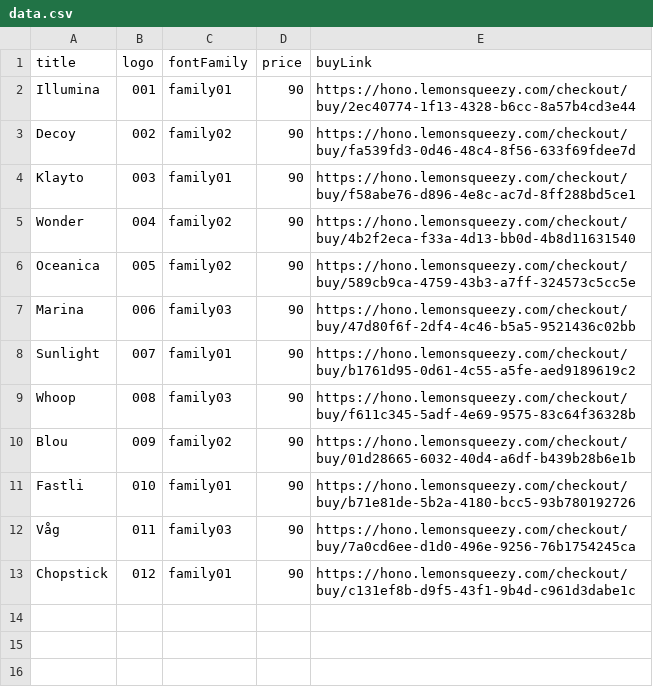
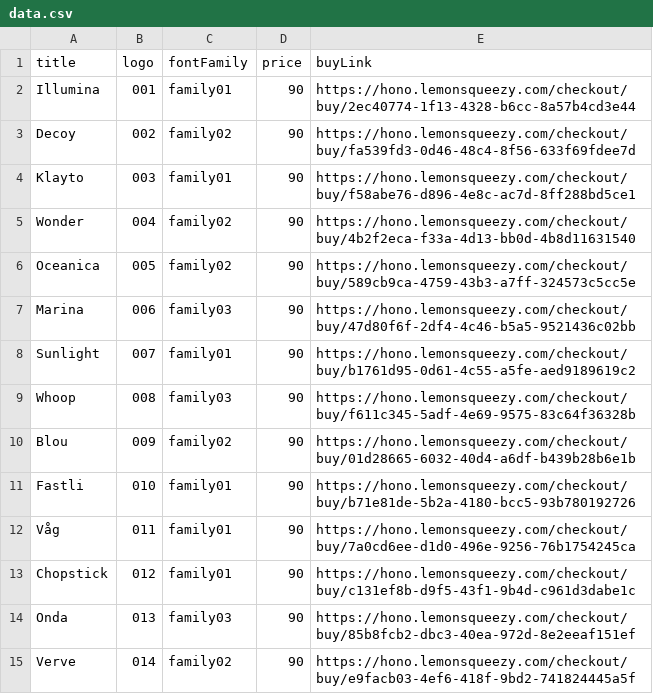
Before and after one commit to honodesign/hono, a CSV file: data.csv, drawn as a sheet.

Commit message:
add: 2 logos

```diff
--- a/data.csv
+++ b/data.csv
@@ -11,3 +11,5 @@ Blou,009,family02,90,https://hono.lemonsqueezy.com/checkout/buy/01d28665-6032-40
 Fastli,010,family01,90,https://hono.lemonsqueezy.com/checkout/buy/b71e81de-5b2a-4180-bcc5-93b780192726
-Våg,011,family03,90,https://hono.lemonsqueezy.com/checkout/buy/7a0cd6ee-d1d0-496e-9256-76b1754245ca
+Våg,011,family01,90,https://hono.lemonsqueezy.com/checkout/buy/7a0cd6ee-d1d0-496e-9256-76b1754245ca
 Chopstick,012,family01,90,https://hono.lemonsqueezy.com/checkout/buy/c131ef8b-d9f5-43f1-9b4d-c961d3dabe1c
+Onda,013,family03,90,https://hono.lemonsqueezy.com/checkout/buy/85b8fcb2-dbc3-40ea-972d-8e2eeaf151ef
+Verve,014,family02,90,https://hono.lemonsqueezy.com/checkout/buy/e9facb03-4ef6-418f-9bd2-741824445a5f
```
Also changed, not shown: 2 other files.
